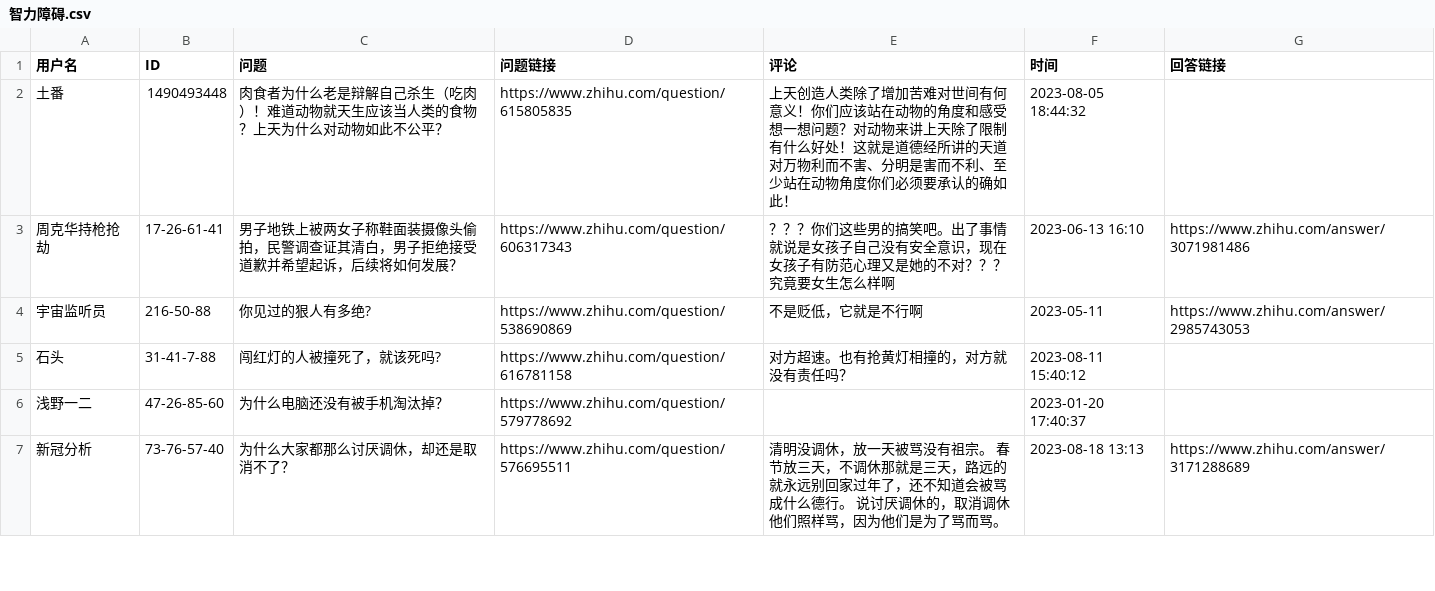
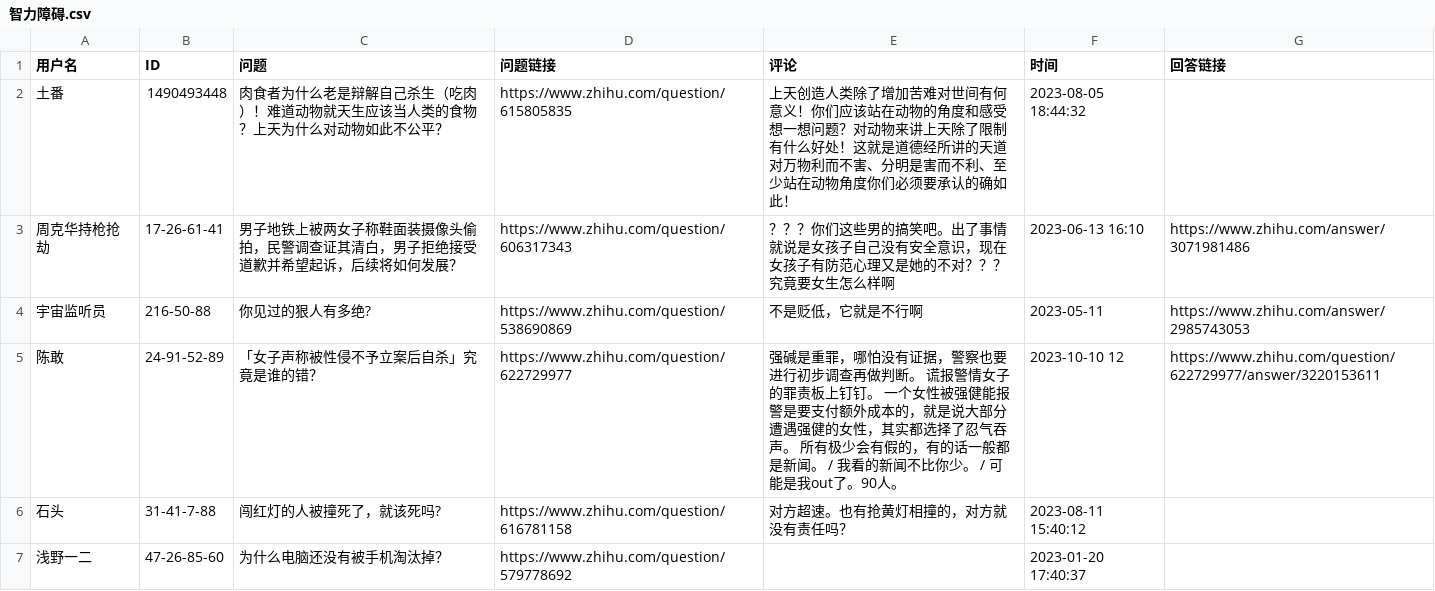
Before and after one commit to blacklisting/zhihu, a CSV file: 智力障碍.csv, drawn as a sheet; only a part is shown; the shorter side is filled out with more unchanged rows.

Commit message:
Update with a comment just seen.

```diff
--- a/智力障碍.csv
+++ b/智力障碍.csv
@@ -4,2 +4,3 @@
 "宇宙监听员","216-50-88","你见过的狠人有多绝?","https://www.zhihu.com/question/538690869","不是贬低，它就是不行啊","2023-05-11","https://www.zhihu.com/answer/2985743053"
+"陈敢","24-91-52-89","「女子声称被性侵不予立案后自杀」究竟是谁的错？","https://www.zhihu.com/question/622729977","强碱是重罪，哪怕没有证据，警察也要进行初步调查再做判断。 谎报警情女子的罪责板上钉钉。 一个女性被强健能报警是要支付额外成本的，就是说大部分遭遇强健的女性，其实都选择了忍气吞声。 所有极少会有假的，有的话一般都是新闻。 / 我看的新闻不比你少。 / 可能是我out了。90人。","2023-10-10 12","https://www.zhihu.com/question/622729977/answer/3220153611"
 "石头","31-41-7-88","闯红灯的人被撞死了，就该死吗?","https://www.zhihu.com/question/616781158","对方超速。也有抢黄灯相撞的，对方就没有责任吗？","2023-08-11 15:40:12",""
```
